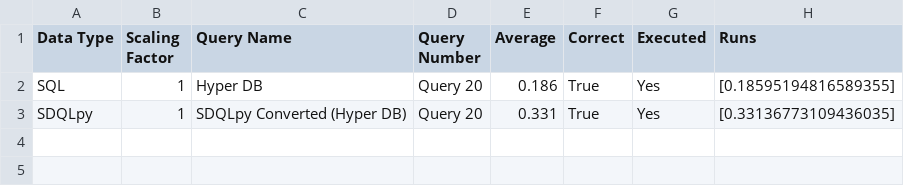
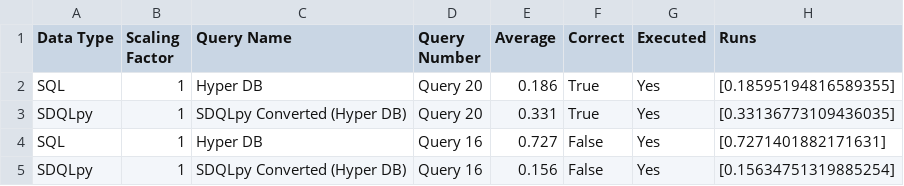
Before and after one commit to groegercesg/QueryBridge, a CSV file: benchmarking/test_results/hyper_sdqlpy_tpch_problems_test_results.csv, drawn as a sheet.

```diff
--- a/benchmarking/test_results/hyper_sdqlpy_tpch_problems_test_results.csv
+++ b/benchmarking/test_results/hyper_sdqlpy_tpch_problems_test_results.csv
@@ -3 +3,3 @@ SQL,1,Hyper DB,Query 20,0.186,True,Yes,[0.18595194816589355]
 SDQLpy,1,SDQLpy Converted (Hyper DB),Query 20,0.331,True,Yes,[0.33136773109436035]
+SQL,1,Hyper DB,Query 16,0.727,False,Yes,[0.7271401882171631]
+SDQLpy,1,SDQLpy Converted (Hyper DB),Query 16,0.156,False,Yes,[0.15634751319885254]
```
Also changed, not shown: 1 other file.
